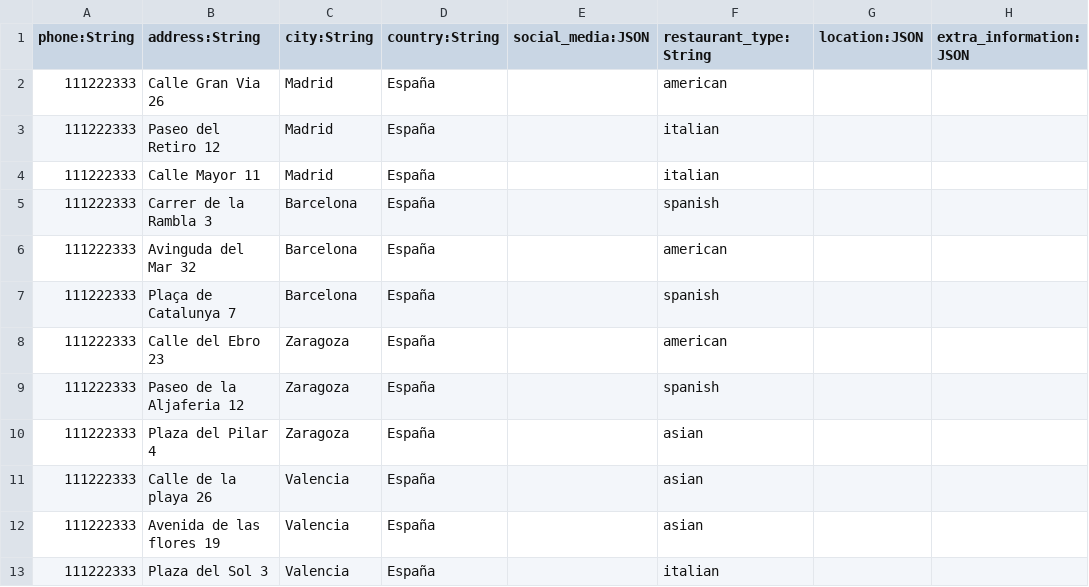
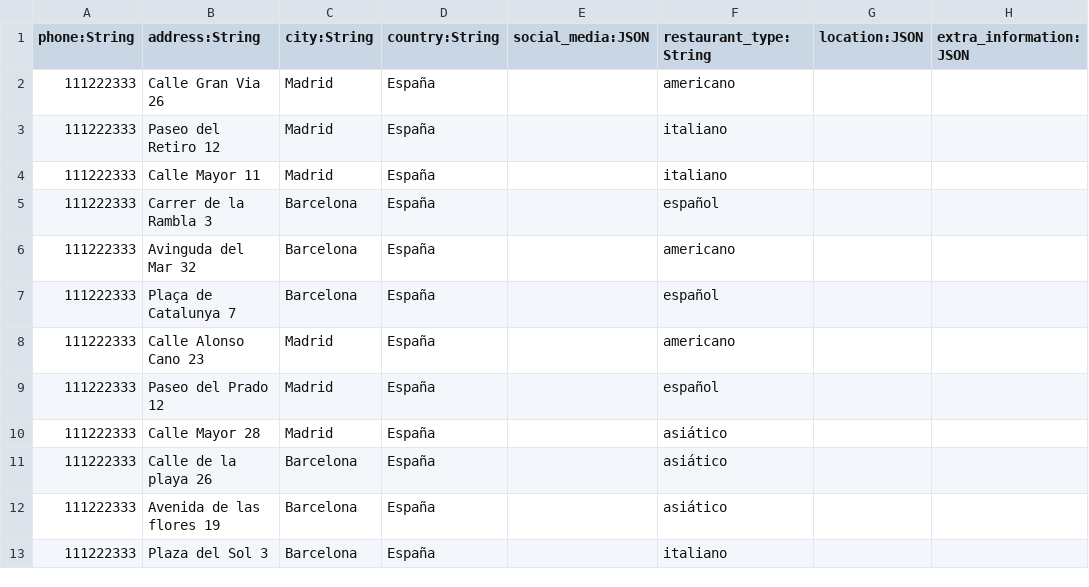
Before and after one commit to cavelazquezr/resdy-backend, a CSV file: src/seeds/data/restaurantInformation.csv, drawn as a sheet; only a part is shown; the diff names each change by its address in the sheet, - before the commit and + after, or states it on an @@ line.

```diff
--- a/src/seeds/data/restaurantInformation.csv
+++ b/src/seeds/data/restaurantInformation.csv
-F2 (restaurant_type:String): american
+F2 (restaurant_type:String): americano
-F3:F4 (restaurant_type:String): italian
+F3:F4 (restaurant_type:String): italiano
-F5 (restaurant_type:String): spanish
+F5 (restaurant_type:String): español
-F6 (restaurant_type:String): american
+F6 (restaurant_type:String): americano
-F7 (restaurant_type:String): spanish
+F7 (restaurant_type:String): español
-B8 (address:String): Calle del Ebro 23
+B8 (address:String): Calle Alonso Cano 23
-C8:C10 (city:String): Zaragoza
+C8:C10 (city:String): Madrid
-F8 (restaurant_type:String): american
+F8 (restaurant_type:String): americano
-B9 (address:String): Paseo de la Aljaferia 12
+B9 (address:String): Paseo del Prado 12
-F9 (restaurant_type:String): spanish
+F9 (restaurant_type:String): español
-B10 (address:String): Plaza del Pilar 4
+B10 (address:String): Calle Mayor 28
-F10:F12 (restaurant_type:String): asian
+F10:F12 (restaurant_type:String): asiático
-C11:C13 (city:String): Valencia
+C11:C13 (city:String): Barcelona
-F13 (restaurant_type:String): italian
+F13 (restaurant_type:String): italiano
```
Also changed, not shown: src/seeds/data/customization.csv, 19 other files.
